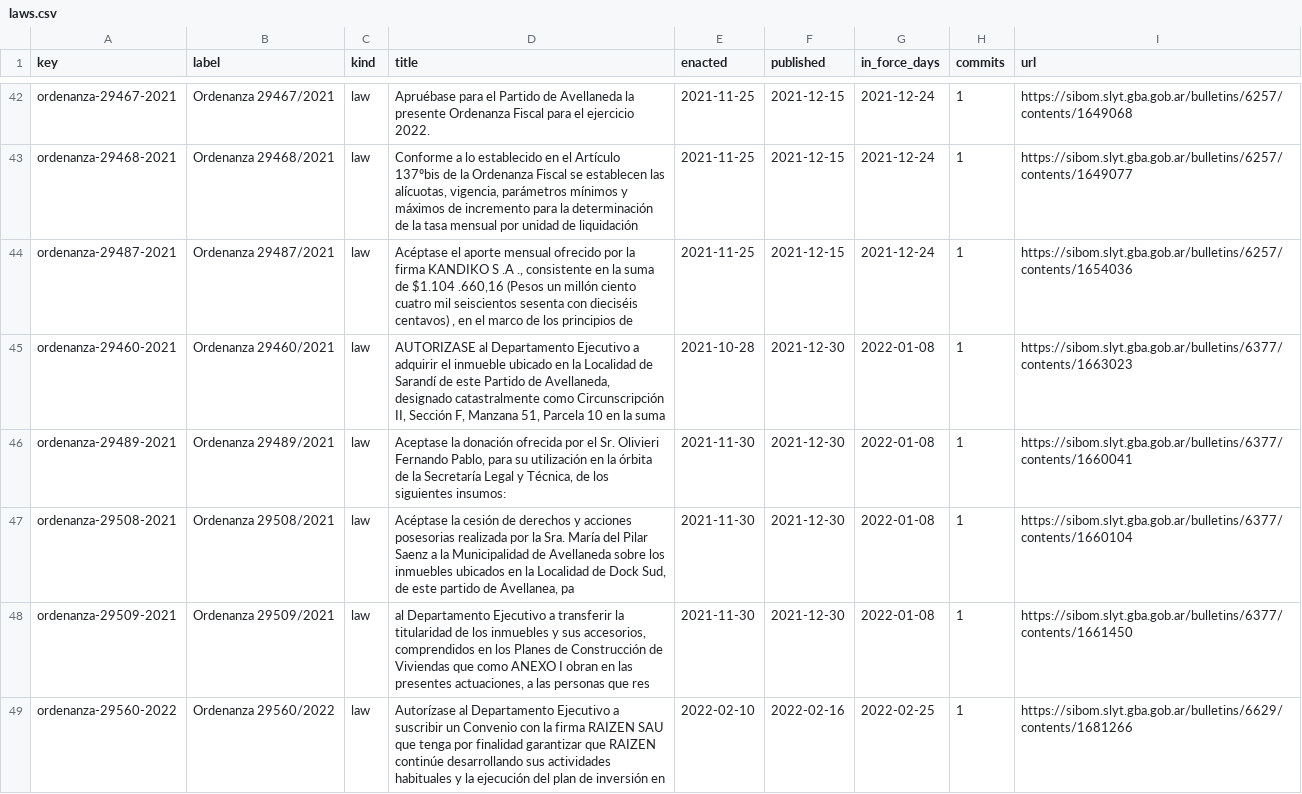
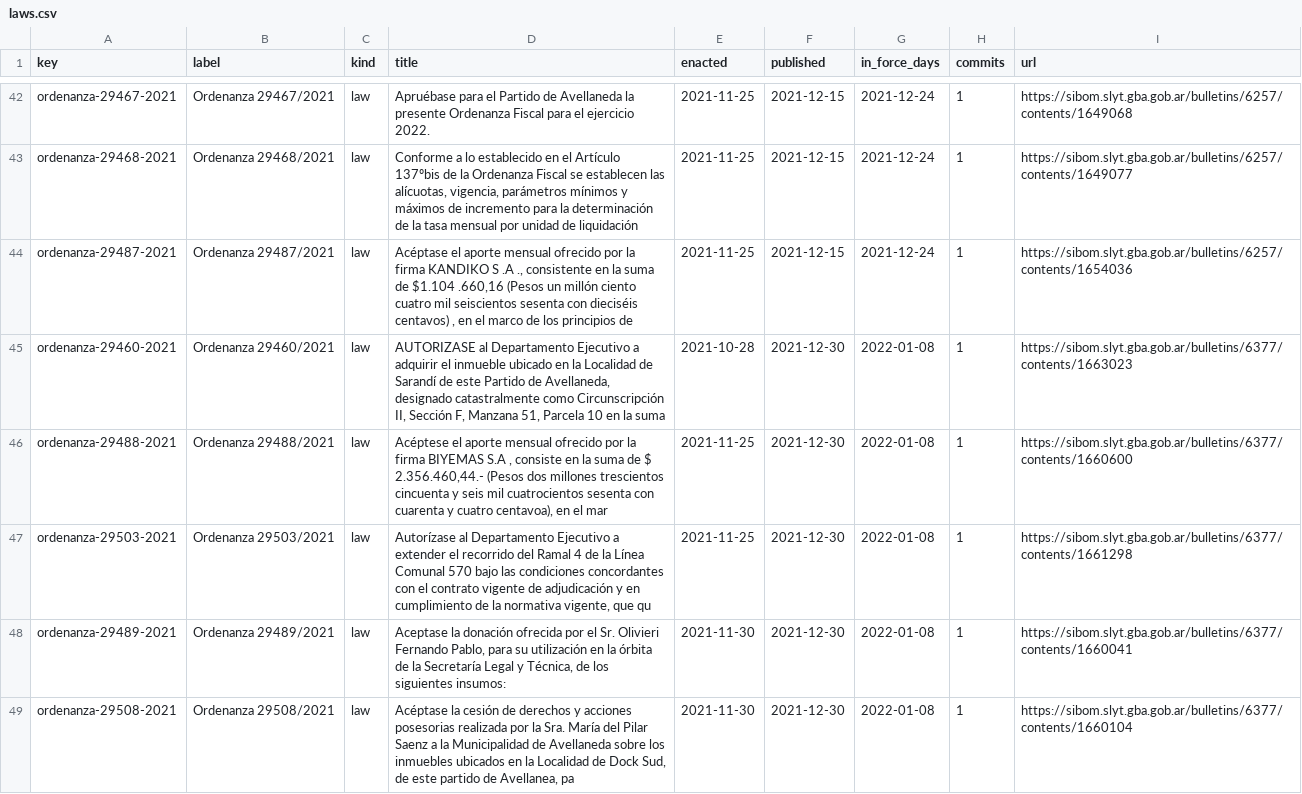
Before and after one commit to lexifina/argentina-avellaneda-city-law, a CSV file: data/laws.csv, drawn as a sheet; only a part is shown, gaps mark what is left out; the shorter side is filled out with more unchanged rows; the diff names each change by its address in the sheet, - before the commit and + after, or states it on an @@ line.

Commit message:
Documentation, tables, tools and REPRODUCE.md
Appended 2 commits to f48d285b9f24; corpus sha256 b0a531cdbbfab486aa8afe9e46982514d682d78e64dec1c8df380d27c76d1fc1, data retrieved 2026-11-05.

```diff
--- a/data/laws.csv
+++ b/data/laws.csv
+row 46: ordenanza-29488-2021 | Ordenanza 29488/2021 | law | Acéptese el aporte mensual ofrecido por la firma BIYEMAS S.A , consiste en la suma de $ 2.356.460,44.- (Pesos dos millones trescientos cincuenta y seis mil cuatrocientos sesenta con cuarenta y cuatro centavoa), en el mar | 2021-11-25 | 2021-12-30 | 2022-01-08 | 1 | https://sibom.slyt.gba.gob.ar/bulletins/6377/contents/1660600
+row 47: ordenanza-29503-2021 | Ordenanza 29503/2021 | law | Autorízase al Departamento Ejecutivo a extender el recorrido del Ramal 4 de la Línea Comunal 570 bajo las condiciones concordantes con el contrato vigente de adjudicación y en cumplimiento de la normativa vigente, que qu | 2021-11-25 | 2021-12-30 | 2022-01-08 | 1 | https://sibom.slyt.gba.gob.ar/bulletins/6377/contents/1661298
```
Also changed, not shown: data/commits.csv, 6 other files.
